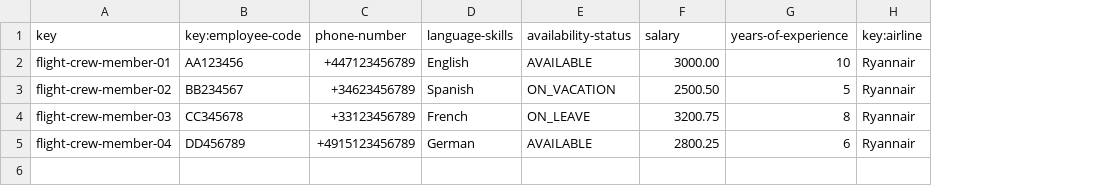
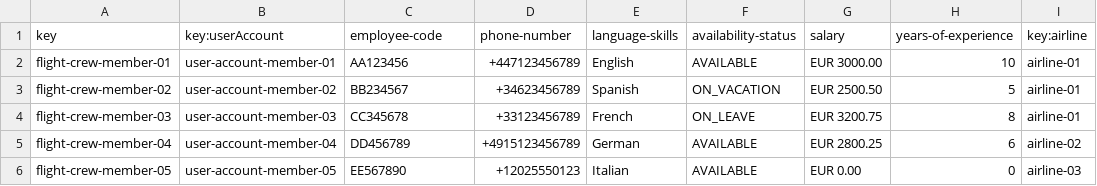
Before and after one commit to FranciscoFernandezN/Acme-ANS, a CSV file: src/main/resources/WEB-INF/data/sample/flight-crew-member.csv, drawn as a sheet; addresses are those after the commit; the diff names each change by its address in the sheet, - before the commit and + after, or states it on an @@ line.

```diff
--- a/src/main/resources/WEB-INF/data/sample/flight-crew-member.csv
+++ b/src/main/resources/WEB-INF/data/sample/flight-crew-member.csv
+column B (key:userAccount), rows 2-5: user-account-member-01 | user-account-member-02 | user-account-member-03 | user-account-member-04
-C1: key:employee-code
+C1: employee-code
-G2 (salary): 3000.00
+G2 (salary): EUR 3000.00
-I2:I4 (key:airline): Ryannair
+I2:I4 (key:airline): airline-01
-G3 (salary): 2500.50
+G3 (salary): EUR 2500.50
-G4 (salary): 3200.75
+G4 (salary): EUR 3200.75
-G5 (salary): 2800.25
+G5 (salary): EUR 2800.25
-I5 (key:airline): Ryannair
+I5 (key:airline): airline-02
+row 6: flight-crew-member-05 | user-account-member-05 | EE567890 | +12025550123 | Italian | AVAILABLE | EUR 0.00 | 0 | airline-03
```
Also changed, not shown: src/main/resources/WEB-INF/data/sample/user-account.csv, 7 other files.
